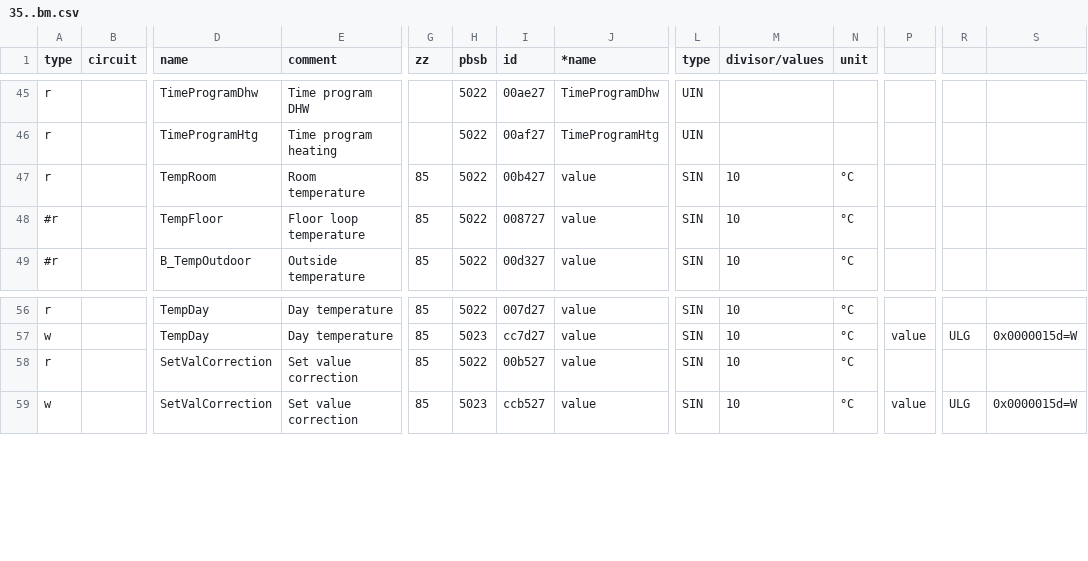
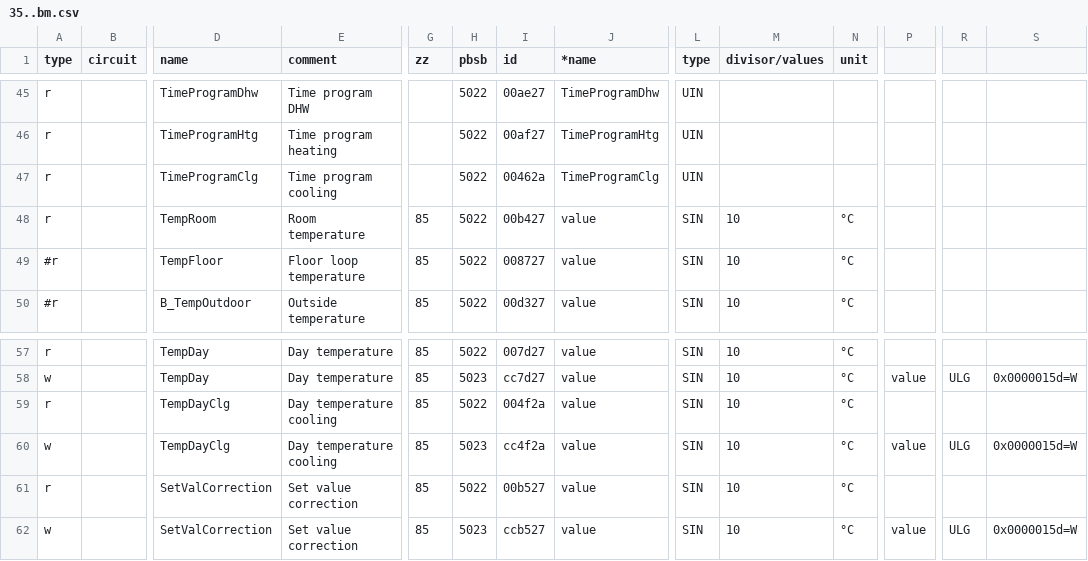
Before and after one commit to Ces1254/Wolf_ebusd_config, a CSV file: wolf/35..bm.csv, drawn as a sheet; only a part is shown, gaps mark what is left out; rows hold the shown columns only; the diff names each change by its address in the sheet, - before the commit and + after, or states it on an @@ line.

```diff
--- a/wolf/35..bm.csv
+++ b/wolf/35..bm.csv
+row 47: r |  | TimeProgramClg | Time program cooling |  | 5022 | 00462a | TimeProgramClg | UIN
+row 59: r |  | TempDayClg | Day temperature cooling | 85 | 5022 | 004f2a | value | SIN | 10 | °C
+row 60: w |  | TempDayClg | Day temperature cooling | 85 | 5023 | cc4f2a | value | SIN | 10 | °C | value | ULG | 0x0000015d=W
```
Also changed, not shown: wolf/listener.csv, 1 other file.
